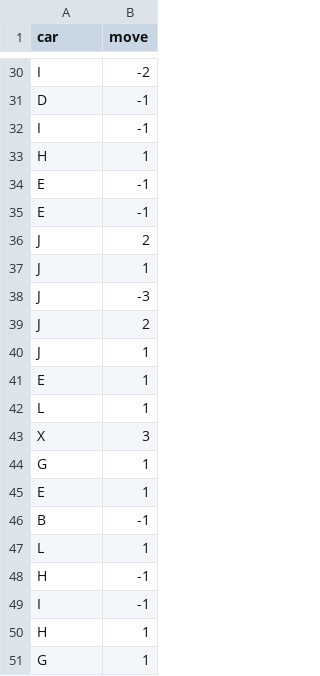
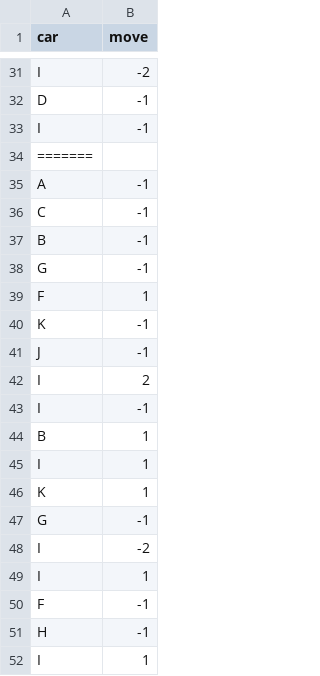
Before and after one commit to reqctoe/Impala, a CSV file: data/output_files/output.csv, drawn as a sheet; only a part is shown, gaps mark what is left out; the shorter side is filled out with more unchanged rows; the diff covers the shown part only.

```diff
--- a/data/output_files/output.csv
+++ b/data/output_files/output.csv
@@ -32 +33,20 @@ D,-1
 I,-1
+=======
+A,-1
+C,-1
+B,-1
+G,-1
+F,1
+K,-1
+J,-1
+I,2
+I,-1
+B,1
+I,1
+K,1
+G,-1
+I,-2
+I,1
+F,-1
+H,-1
+I,1
```
Also changed, not shown: 42 added rows elsewhere in this file, 5 other files.
